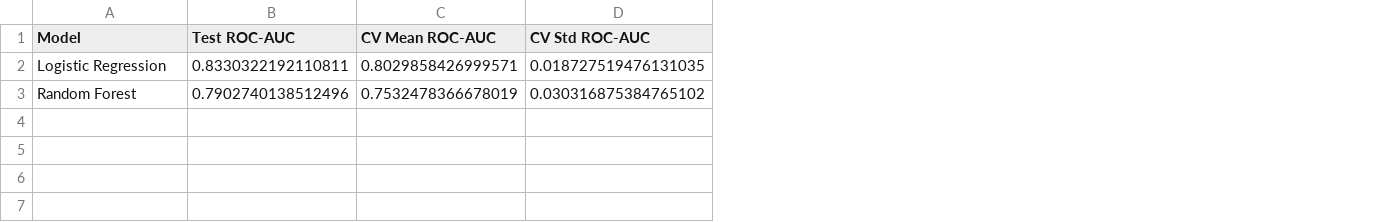
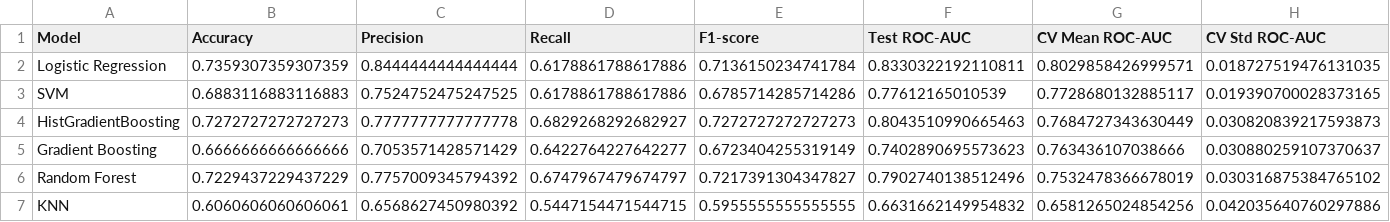
Before and after one commit to EmaStank/retinopathy-ml-project, a CSV file: results/model_comparison.csv, drawn as a sheet; addresses are those after the commit; the diff names each change by its address in the sheet, - before the commit and + after, or states it on an @@ line.

Commit message:
Add model comparison, evaluation pipeline and visualizations

```diff
--- a/results/model_comparison.csv
+++ b/results/model_comparison.csv
+column B (Accuracy), row 2: 0.7359307359307359; row 6: 0.7229437229437229
+column C (Precision), row 2: 0.8444444444444444; row 6: 0.7757009345794392
+column D (Recall), row 2: 0.6178861788617886; row 6: 0.6747967479674797
+column E (F1-score), row 2: 0.7136150234741784; row 6: 0.7217391304347827
+row 3: SVM | 0.6883116883116883 | 0.7524752475247525 | 0.6178861788617886 | 0.6785714285714286 | 0.77612165010539 | 0.7728680132885117 | 0.019390700028373165
+row 4: HistGradientBoosting | 0.7272727272727273 | 0.7777777777777778 | 0.6829268292682927 | 0.7272727272727273 | 0.8043510990665463 | 0.7684727343630449 | 0.030820839217593873
+row 5: Gradient Boosting | 0.6666666666666666 | 0.7053571428571429 | 0.6422764227642277 | 0.6723404255319149 | 0.7402890695573623 | 0.763436107038666 | 0.030880259107370637
+row 7: KNN | 0.6060606060606061 | 0.6568627450980392 | 0.5447154471544715 | 0.5955555555555555 | 0.6631662149954832 | 0.6581265024854256 | 0.042035640760297886
```
Also changed, not shown: 10 other files.
